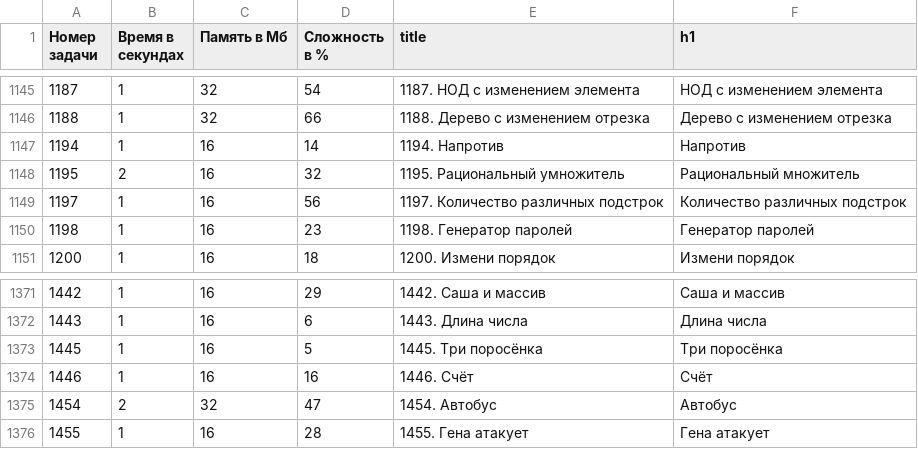
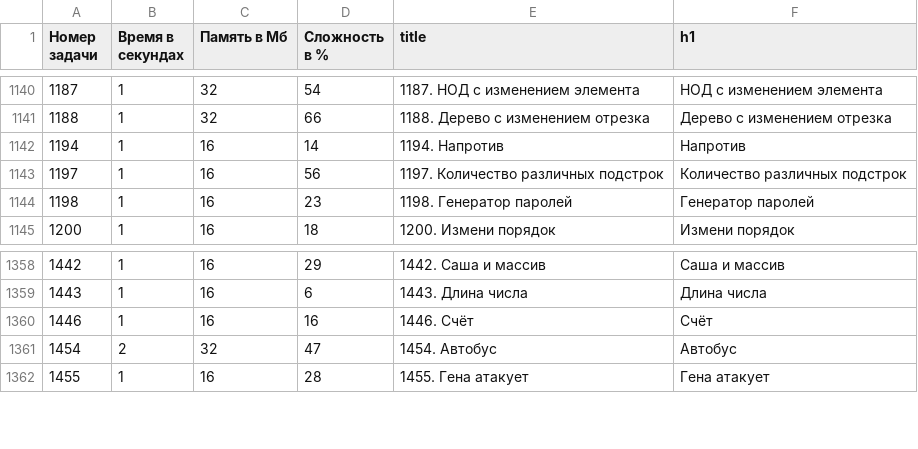
Before and after one commit to BorisMenshikov/acmp-problem-complexity-data, a CSV file: acmp-problem-info-current.csv, drawn as a sheet; only a part is shown, gaps mark what is left out; the diff covers the shown part only.

```diff
--- a/acmp-problem-info-current.csv
+++ b/acmp-problem-info-current.csv
@@ -1147,3 +1142,2 @@
 1194,1,16,14,1194. Напротив,Напротив
-1195,2,16,32,1195. Рациональный умножитель,Рациональный множитель
 1197,1,16,56,1197. Количество различных подстрок,Количество различных подстрок
@@ -1372,3 +1359,2 @@
 1443,1,16,6,1443. Длина числа,Длина числа
-1445,1,16,5,1445. Три поросёнка,Три поросёнка
 1446,1,16,16,1446. Счёт,Счёт
```
Also changed, not shown: 22 removed rows elsewhere in this file, acmp-problem-complexity-current.csv, 1 other file.
